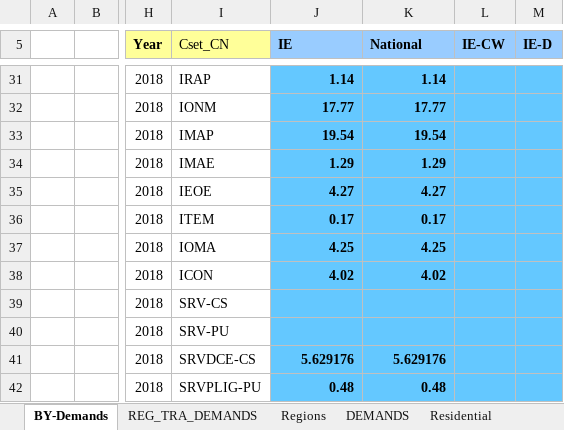
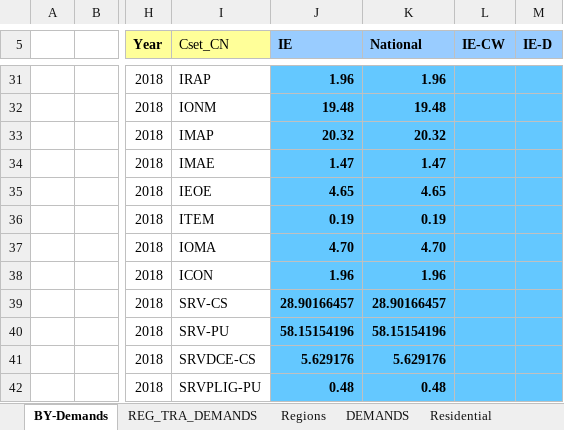
Before and after one commit to MaREI-EPMG/times-ireland-model, an Excel workbook: SuppXLS/Scen_SYS_Demands_LED-Halfway.xlsx, sheet BY-Demands, drawn as a sheet; only a part is shown, gaps mark what is left out; values as stored, in another font and other column widths than the file's, no borders; the diff covers the shown part only; the diff names each change by its address in the sheet, - before the commit and + after, or states it on an @@ line.

Commit message:
Make Scen_SYS_Demands_LED-Halfway.xlsx consistent with the LED scenario

```diff
--- a/SuppXLS/Scen_SYS_Demands_LED-Halfway.xlsx (sheet BY-Demands)
+++ b/SuppXLS/Scen_SYS_Demands_LED-Halfway.xlsx (sheet BY-Demands)
-J31 (IE): 1.14
+J31 (IE): 1.96
-K31 (National): 1.14
+K31 (National): 1.96
-J32 (IE): 17.77
+J32 (IE): 19.48
-K32 (National): 17.77
+K32 (National): 19.48
-J33 (IE): 19.54
+J33 (IE): 20.32
-K33 (National): 19.54
+K33 (National): 20.32
-J34 (IE): 1.29
+J34 (IE): 1.47
-K34 (National): 1.29
+K34 (National): 1.47
-J35 (IE): 4.27
+J35 (IE): 4.65
-K35 (National): 4.27
+K35 (National): 4.65
-J36 (IE): 0.17
+J36 (IE): 0.19
-K36 (National): 0.17
+K36 (National): 0.19
-J37 (IE): 4.25
+J37 (IE): 4.70
-K37 (National): 4.25
+K37 (National): 4.70
-J38 (IE): 4.02
+J38 (IE): 1.96
-K38 (National): 4.02
+K38 (National): 1.96
-J39 (IE): (empty)
+J39 (IE): 28.90166457
-K39 (National): (empty)
+K39 (National): 28.90166457
-J40 (IE): (empty)
+J40 (IE): 58.15154196
-K40 (National): (empty)
+K40 (National): 58.15154196
```
Also changed, not shown: 1 added row, 1 removed row and 30 edited cells elsewhere in this sheet, sheet REG_TRA_DEMANDS, sheet DEMANDS, formulas that keep their value.
